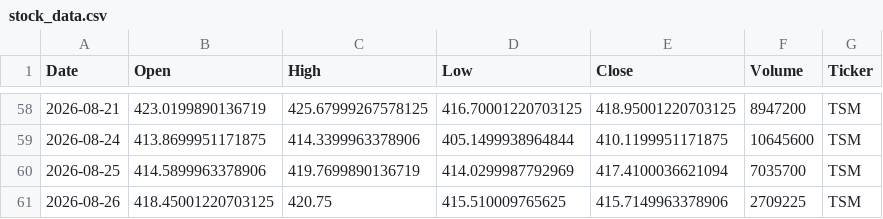
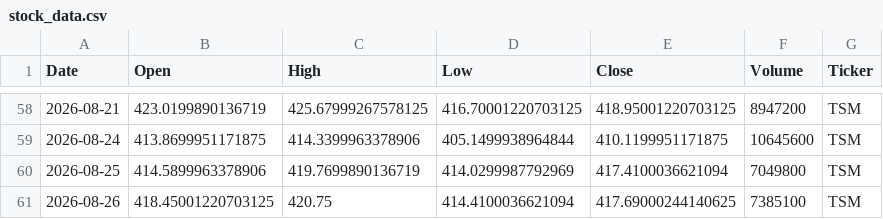
Before and after one commit to Jaedin-Rogers/Automated_Stock_Data_Pipeline, a CSV file: stock_data.csv, drawn as a sheet; only a part is shown, gaps mark what is left out; the diff covers the shown part only.

```diff
--- a/stock_data.csv
+++ b/stock_data.csv
@@ -59,3 +59,3 @@ Date,Open,High,Low,Close,Volume,Ticker
 2026-08-24,413.8699951171875,414.3399963378906,405.1499938964844,410.1199951171875,10645600,TSM
-2026-08-25,414.5899963378906,419.7699890136719,414.0299987792969,417.4100036621094,7035700,TSM
-2026-08-26,418.45001220703125,420.75,415.510009765625,415.7149963378906,2709225,TSM
+2026-08-25,414.5899963378906,419.7699890136719,414.0299987792969,417.4100036621094,7049800,TSM
+2026-08-26,418.45001220703125,420.75,414.4100036621094,417.69000244140625,7385100,TSM
```
Also changed, not shown: 4 added rows, 4 removed rows and 8 edited cells elsewhere in this file.
